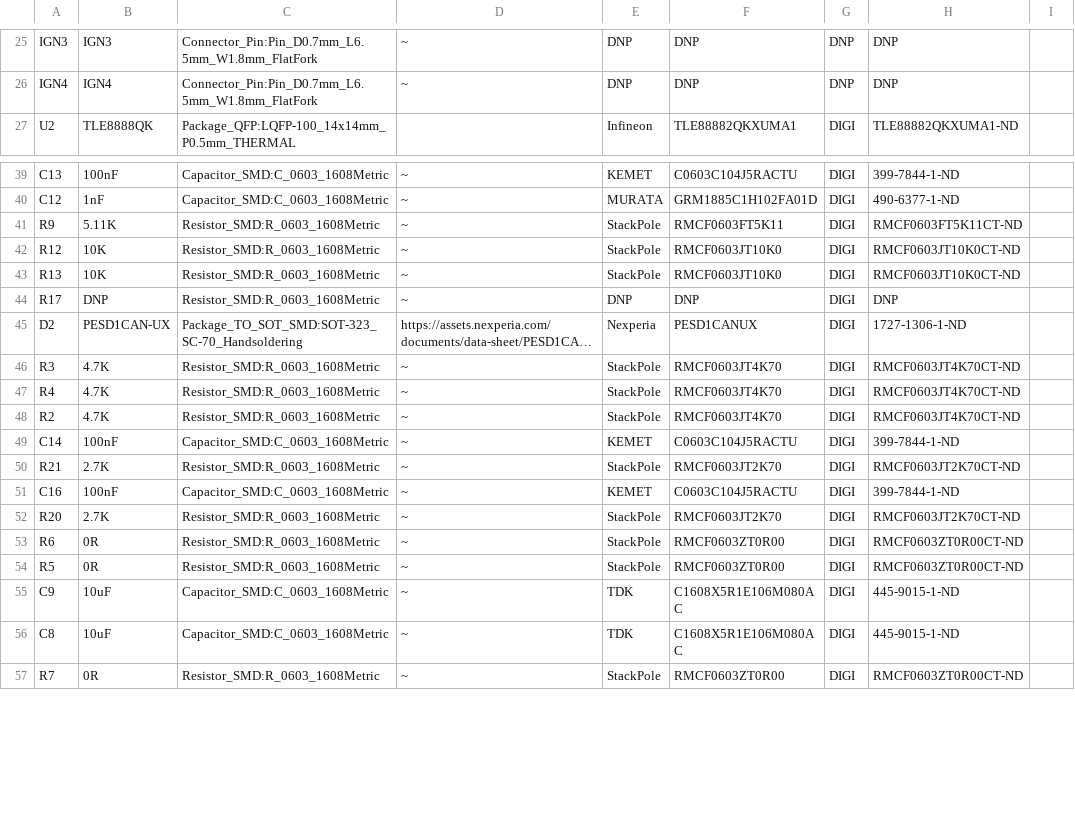
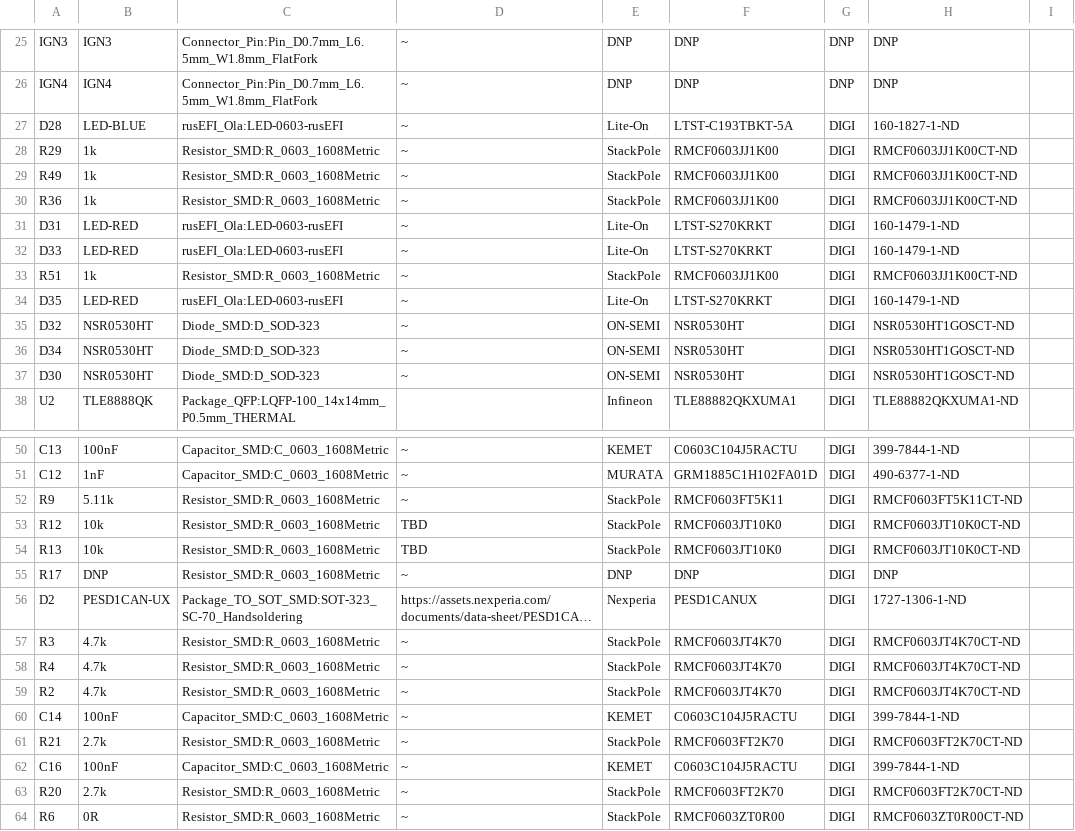
Before and after one commit to rusefi/hw_microRusEfi, a CSV file: microRusEfi_by-ref.csv, drawn as a sheet; only a part is shown, gaps mark what is left out; the shorter side is filled out with more unchanged rows; long unchanged cells end in …; addresses are those after the commit; the diff covers the shown part only; the diff names each change by its address in the sheet, - before the commit and + after, or states it on an @@ line.

Commit message:
Updated 1k/1.5k resistor arrays, updated 2.7k's and R141. Changed several K's into k's for consistent ref designation names. https://github.com/rusefi/hw_microRusEfi/issues/51

```diff
--- a/microRusEfi_by-ref.csv
+++ b/microRusEfi_by-ref.csv
+row 27: D28 | LED-BLUE | rusEFI_Ola:LED-0603-rusEFI | ~ | Lite-On | LTST-C193TBKT-5A | DIGI | 160-1827-1-ND
+row 28: R29 | 1k | Resistor_SMD:R_0603_1608Metric | ~ | StackPole | RMCF0603JJ1K00 | DIGI | RMCF0603JJ1K00CT-ND
+row 29: R49 | 1k | Resistor_SMD:R_0603_1608Metric | ~ | StackPole | RMCF0603JJ1K00 | DIGI | RMCF0603JJ1K00CT-ND
+row 30: R36 | 1k | Resistor_SMD:R_0603_1608Metric | ~ | StackPole | RMCF0603JJ1K00 | DIGI | RMCF0603JJ1K00CT-ND
+row 31: D31 | LED-RED | rusEFI_Ola:LED-0603-rusEFI | ~ | Lite-On | LTST-S270KRKT | DIGI | 160-1479-1-ND
+row 32: D33 | LED-RED | rusEFI_Ola:LED-0603-rusEFI | ~ | Lite-On | LTST-S270KRKT | DIGI | 160-1479-1-ND
+row 33: R51 | 1k | Resistor_SMD:R_0603_1608Metric | ~ | StackPole | RMCF0603JJ1K00 | DIGI | RMCF0603JJ1K00CT-ND
+row 34: D35 | LED-RED | rusEFI_Ola:LED-0603-rusEFI | ~ | Lite-On | LTST-S270KRKT | DIGI | 160-1479-1-ND
+row 35: D32 | NSR0530HT | Diode_SMD:D_SOD-323 | ~ | ON-SEMI | NSR0530HT | DIGI | NSR0530HT1GOSCT-ND
+row 36: D34 | NSR0530HT | Diode_SMD:D_SOD-323 | ~ | ON-SEMI | NSR0530HT | DIGI | NSR0530HT1GOSCT-ND
+row 37: D30 | NSR0530HT | Diode_SMD:D_SOD-323 | ~ | ON-SEMI | NSR0530HT | DIGI | NSR0530HT1GOSCT-ND
-B52: 5.11K
+B52: 5.11k
-B53:B54: 10K
+B53:B54: 10k
-D53:D54: ~
+D53:D54: TBD
-B57:B59: 4.7K
+B57:B59: 4.7k
-B61: 2.7K
+B61: 2.7k
-F61: RMCF0603JT2K70
+F61: RMCF0603FT2K70
-H61: RMCF0603JT2K70CT-ND
+H61: RMCF0603FT2K70CT-ND
-B63: 2.7K
+B63: 2.7k
-F63: RMCF0603JT2K70
+F63: RMCF0603FT2K70
-H63: RMCF0603JT2K70CT-ND
+H63: RMCF0603FT2K70CT-ND
```
Also changed, not shown: 3 added rows and 76 edited cells elsewhere in this file, microRusEfi.csv, 6 other files.
